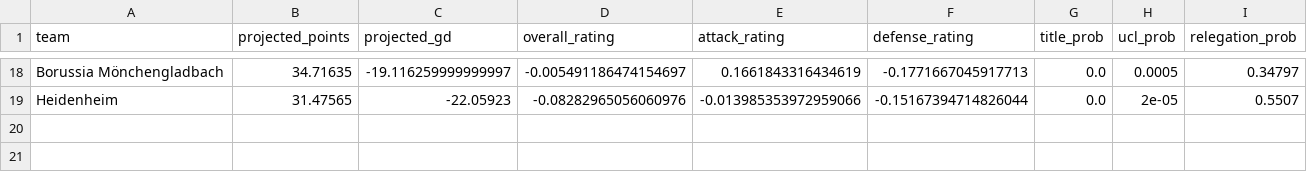
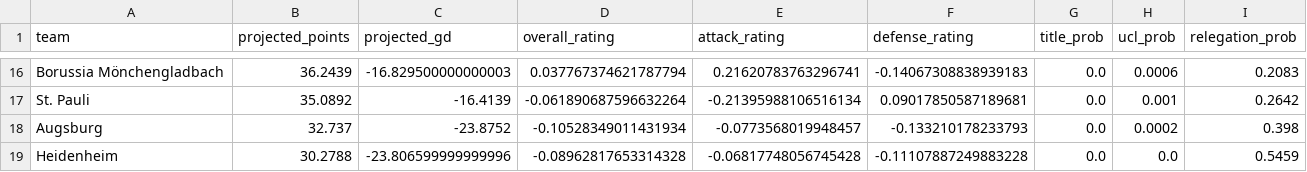
Before and after one commit to Paulj1989/predicting-ball, a CSV file: outputs/predictions/season_projections.csv, drawn as a sheet; only a part is shown, gaps mark what is left out; addresses are those after the commit; the diff covers the shown part only; the diff names each change by its address in the sheet, - before the commit and + after, or states it on an @@ line.

Commit message:
Update model outputs

```diff
--- a/outputs/predictions/season_projections.csv
+++ b/outputs/predictions/season_projections.csv
-B16 (projected_points): 34.71635
+B16 (projected_points): 36.2439
-C16 (projected_gd): -19.116259999999997
+C16 (projected_gd): -16.829500000000003
-D16 (overall_rating): -0.005491186474154697
+D16 (overall_rating): 0.037767374621787794
-E16 (attack_rating): 0.1661843316434619
+E16 (attack_rating): 0.21620783763296741
-F16 (defense_rating): -0.1771667045917713
+F16 (defense_rating): -0.14067308838939183
-H16 (ucl_prob): 0.0005
+H16 (ucl_prob): 0.0006
-I16 (relegation_prob): 0.34797
+I16 (relegation_prob): 0.2083
+row 17: St. Pauli | 35.0892 | -16.4139 | -0.061890687596632264 | -0.21395988106516134 | 0.09017850587189681 | 0.0 | 0.001 | 0.2642
+row 18: Augsburg | 32.737 | -23.8752 | -0.10528349011431934 | -0.0773568019948457 | -0.133210178233793 | 0.0 | 0.0002 | 0.398
-B19 (projected_points): 31.47565
+B19 (projected_points): 30.2788
-C19 (projected_gd): -22.05923
+C19 (projected_gd): -23.806599999999996
-D19 (overall_rating): -0.08282965056060976
+D19 (overall_rating): -0.08962817653314328
-E19 (attack_rating): -0.013985353972959066
+E19 (attack_rating): -0.06817748056745428
-F19 (defense_rating): -0.15167394714826044
+F19 (defense_rating): -0.11107887249883228
-H19 (ucl_prob): 2e-05
+H19 (ucl_prob): 0.0
-I19 (relegation_prob): 0.5507
+I19 (relegation_prob): 0.5459
```
Also changed, not shown: 4 added rows, 6 removed rows and 74 edited cells elsewhere in this file, outputs/predictions/next_fixtures.csv, 7 other files.
